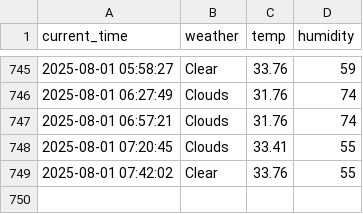
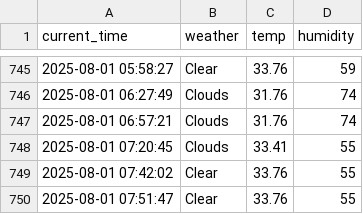
Before and after one commit to eunseong-kim-01/seoul_weather_5m, a CSV file: seoul_weather.csv, drawn as a sheet; only a part is shown, gaps mark what is left out; the diff names each change by its address in the sheet, - before the commit and + after, or states it on an @@ line.

```diff
--- a/seoul_weather.csv
+++ b/seoul_weather.csv
+row 750: 2025-08-01 07:51:47 | Clear | 33.76 | 55
```
